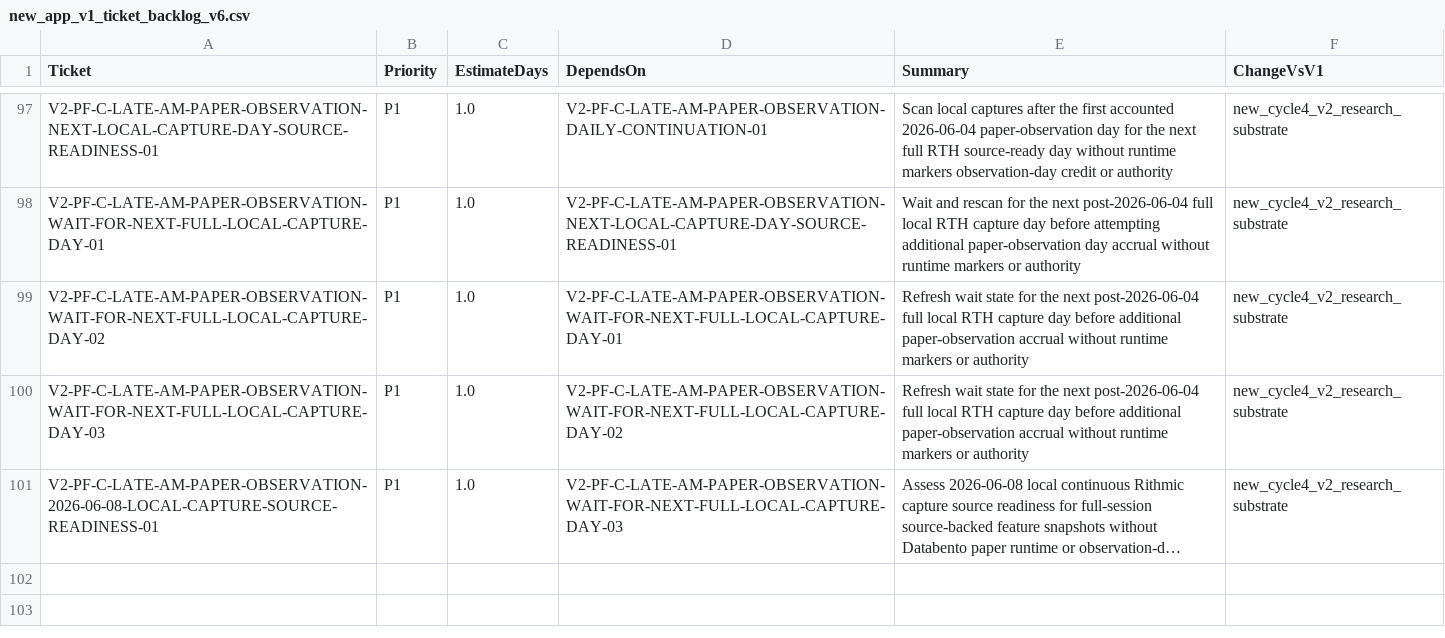
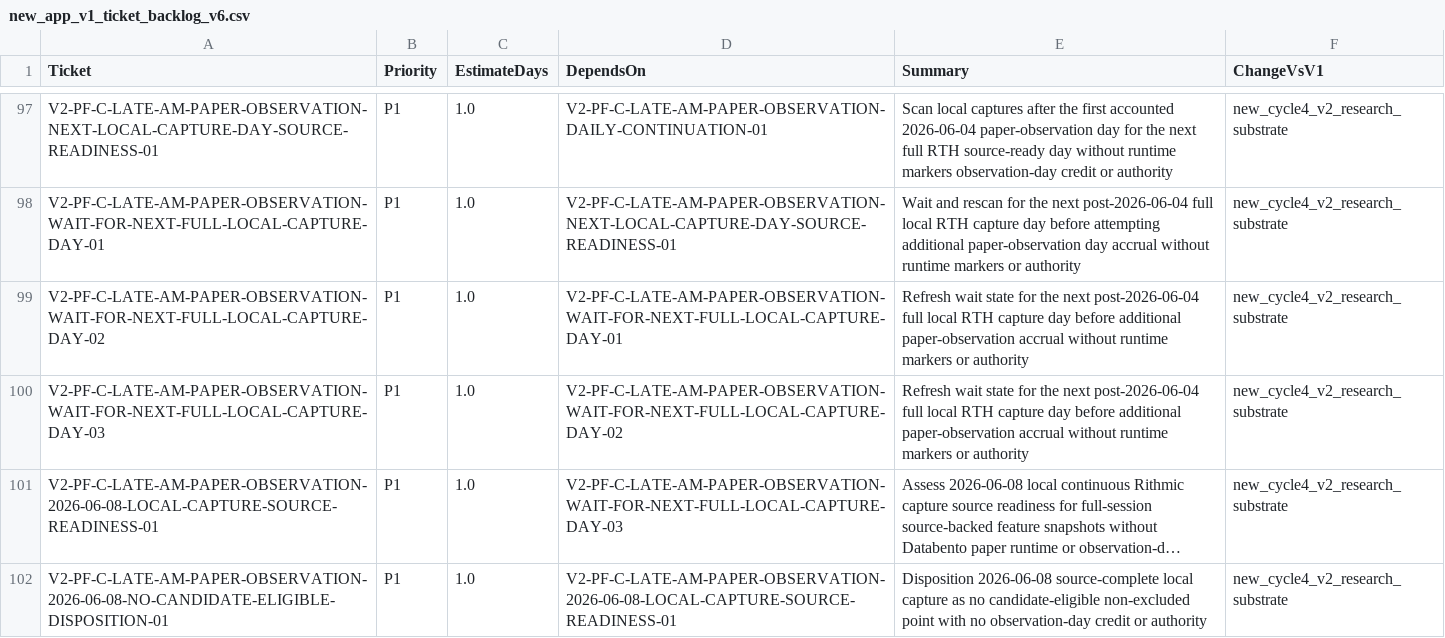
Before and after one commit to neeljaiswal90/Quant-Futures-App, a CSV file: docs/plan/new_app_v1_ticket_backlog_v6.csv, drawn as a sheet; only a part is shown, gaps mark what is left out; long unchanged cells end in …; the diff names each change by its address in the sheet, - before the commit and + after, or states it on an @@ line.

Commit message:
Disposition 2026-06-08 no-candidate day (#338)

```diff
--- a/docs/plan/new_app_v1_ticket_backlog_v6.csv
+++ b/docs/plan/new_app_v1_ticket_backlog_v6.csv
+row 102: V2-PF-C-LATE-AM-PAPER-OBSERVATION-2026-06-08-NO-CANDIDATE-ELIGIBLE-DISPOSITION-01 | P1 | 1.0 | V2-PF-C-LATE-AM-PAPER-OBSERVATION-2026-06-08-LOCAL-CAPTURE-SOURCE-READINESS-01 | Disposition 2026-06-08 source-complete local capture as no candidate-eligible non-excluded point with no observation-day credit or authority | new_cycle4_v2_research_substrate
```
Also changed, not shown: 5 other files.
